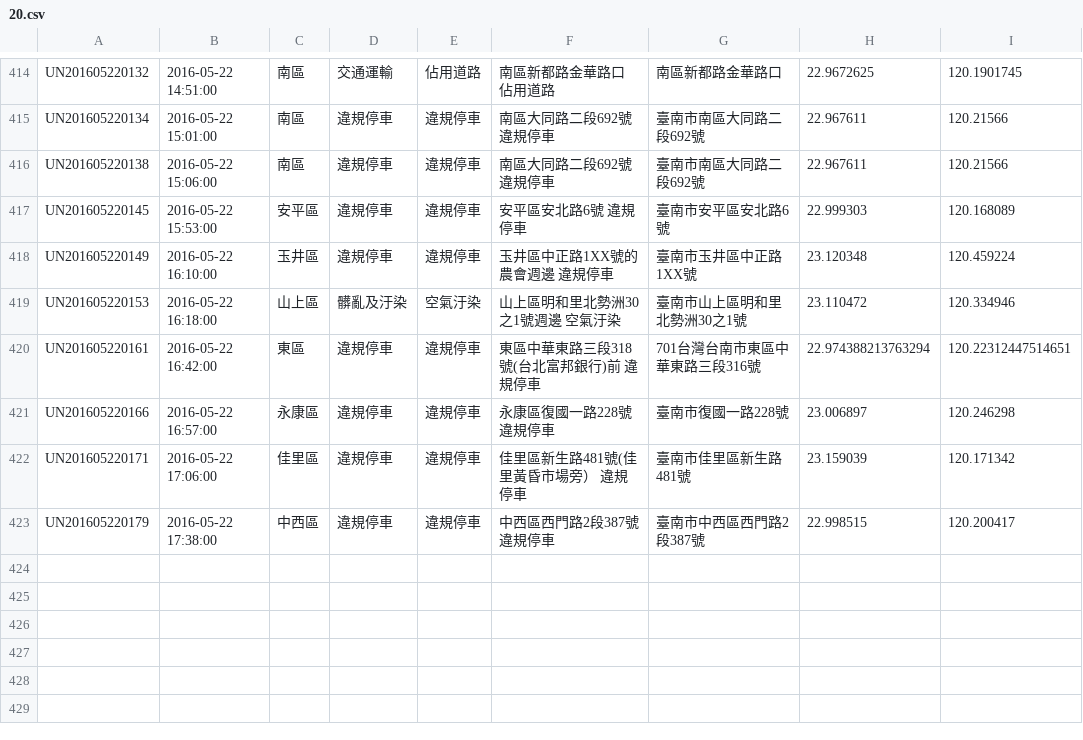
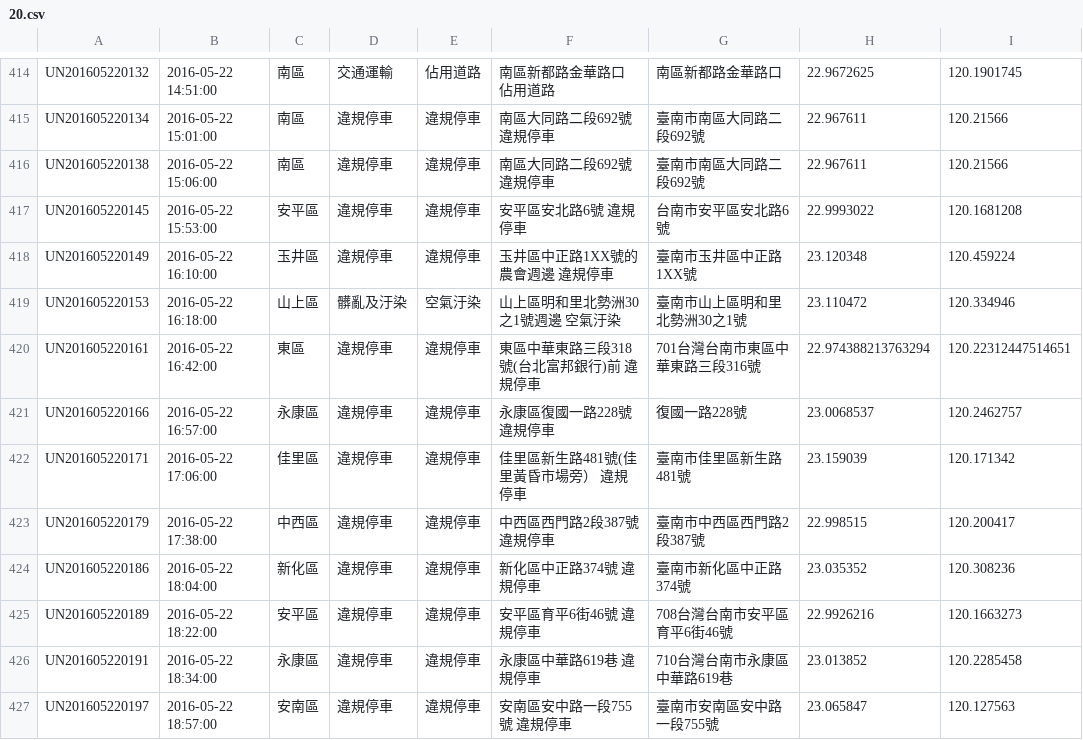
Before and after one commit to kiang/tainan_1999_map, a CSV file: data/2016/20.csv, drawn as a sheet; only a part is shown, gaps mark what is left out.

```diff
--- a/data/2016/20.csv
+++ b/data/2016/20.csv
@@ -416,3 +416,3 @@ UN201605220134,"2016-05-22 15:01:00",南區,違規停車,違規停車,"南區大
 UN201605220138,"2016-05-22 15:06:00",南區,違規停車,違規停車,"南區大同路二段692號 違規停車",臺南市南區大同路二段692號,22.967611,120.21566
-UN201605220145,"2016-05-22 15:53:00",安平區,違規停車,違規停車,"安平區安北路6號 違規停車",臺南市安平區安北路6號,22.999303,120.168089
+UN201605220145,"2016-05-22 15:53:00",安平區,違規停車,違規停車,"安平區安北路6號 違規停車",台南市安平區安北路6號,22.9993022,120.1681208
 UN201605220149,"2016-05-22 16:10:00",玉井區,違規停車,違規停車,"玉井區中正路1XX號的農會週邊  違規停車",臺南市玉井區中正路1XX號,23.120348,120.459224
@@ -420,4 +420,8 @@ UN201605220153,"2016-05-22 16:18:00",山上區,髒亂及汙染,空氣汙染,"山
 UN201605220161,"2016-05-22 16:42:00",東區,違規停車,違規停車,"東區中華東路三段318號(台北富邦銀行)前 違規停車",701台灣台南市東區中華東路三段316號,22.974388213763294,120.22312447514651
-UN201605220166,"2016-05-22 16:57:00",永康區,違規停車,違規停車,"永康區復國一路228號 違規停車",臺南市復國一路228號,23.006897,120.246298
+UN201605220166,"2016-05-22 16:57:00",永康區,違規停車,違規停車,"永康區復國一路228號 違規停車",復國一路228號,23.0068537,120.2462757
 UN201605220171,"2016-05-22 17:06:00",佳里區,違規停車,違規停車,"佳里區新生路481號(佳里黃昏市場旁） 違規停車",臺南市佳里區新生路481號,23.159039,120.171342
 UN201605220179,"2016-05-22 17:38:00",中西區,違規停車,違規停車,"中西區西門路2段387號 違規停車",臺南市中西區西門路2段387號,22.998515,120.200417
+UN201605220186,"2016-05-22 18:04:00",新化區,違規停車,違規停車,"新化區中正路374號 違規停車",臺南市新化區中正路374號,23.035352,120.308236
+UN201605220189,"2016-05-22 18:22:00",安平區,違規停車,違規停車,"安平區育平6街46號 違規停車",708台灣台南市安平區育平6街46號,22.9926216,120.1663273
+UN201605220191,"2016-05-22 18:34:00",永康區,違規停車,違規停車,"永康區中華路619巷 違規停車",710台灣台南市永康區中華路619巷,23.013852,120.2285458
+UN201605220197,"2016-05-22 18:57:00",安南區,違規停車,違規停車,"安南區安中路一段755號  違規停車",臺南市安南區安中路一段755號,23.065847,120.127563
```
Also changed, not shown: 1 other file.
